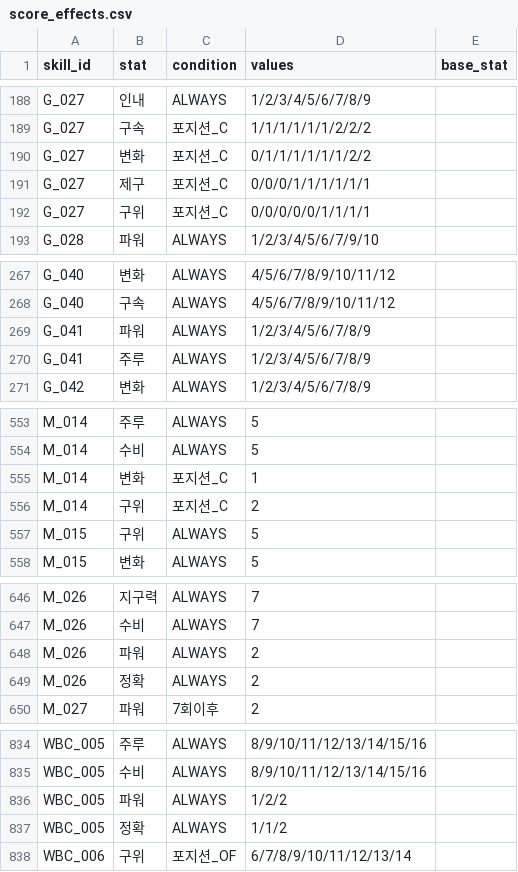
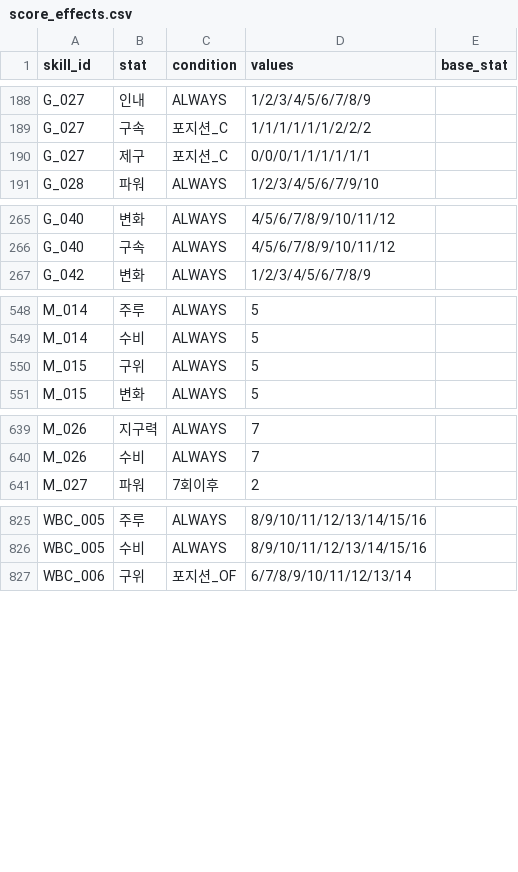
Before and after one commit to cnvxlns/Rivals-Skill-Simulator, a CSV file: backend/src/main/resources/score_effects.csv, drawn as a sheet; only a part is shown, gaps mark what is left out; the diff covers the shown part only; the diff names each change by its address in the sheet, - before the commit and + after, or states it on an @@ line.

```diff
--- a/backend/src/main/resources/score_effects.csv
+++ b/backend/src/main/resources/score_effects.csv
-row 190: G_027 | 변화 | 포지션_C | 0/1/1/1/1/1/1/2/2
-row 192: G_027 | 구위 | 포지션_C | 0/0/0/0/0/1/1/1/1
-row 269: G_041 | 파워 | ALWAYS | 1/2/3/4/5/6/7/8/9
-row 270: G_041 | 주루 | ALWAYS | 1/2/3/4/5/6/7/8/9
-row 555: M_014 | 변화 | 포지션_C | 1
-row 556: M_014 | 구위 | 포지션_C | 2
-row 648: M_026 | 파워 | ALWAYS | 2
-row 649: M_026 | 정확 | ALWAYS | 2
-row 836: WBC_005 | 파워 | ALWAYS | 1/2/2
-row 837: WBC_005 | 정확 | ALWAYS | 1/1/2
```
Also changed, not shown: 10 removed rows elsewhere in this file, backend/src/main/resources/team_buff_skills.csv, 6 other files.
